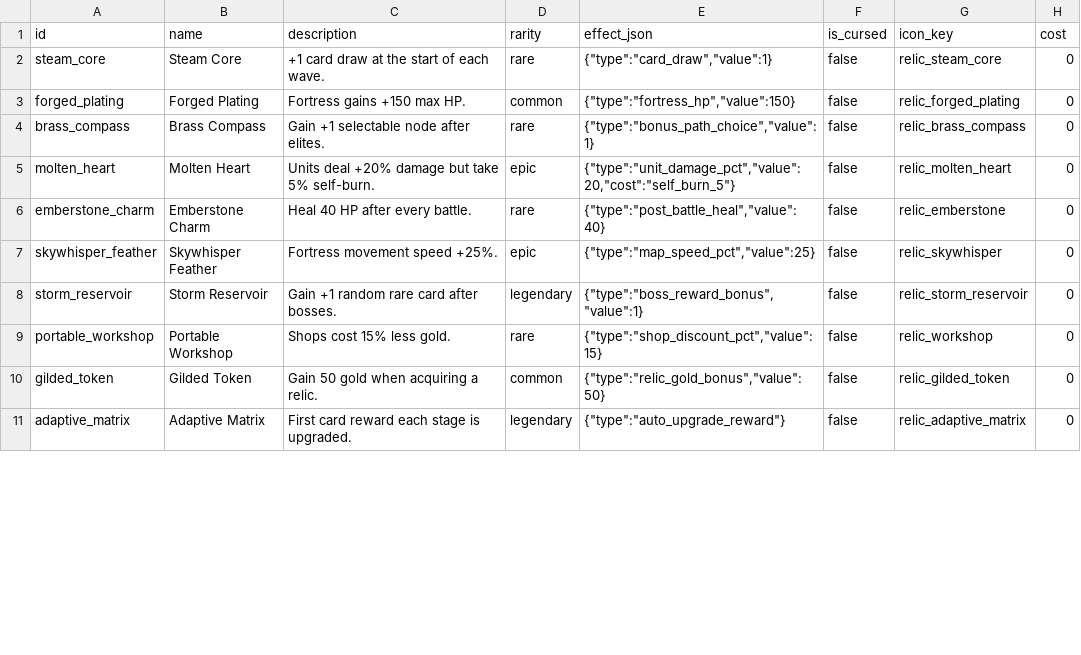
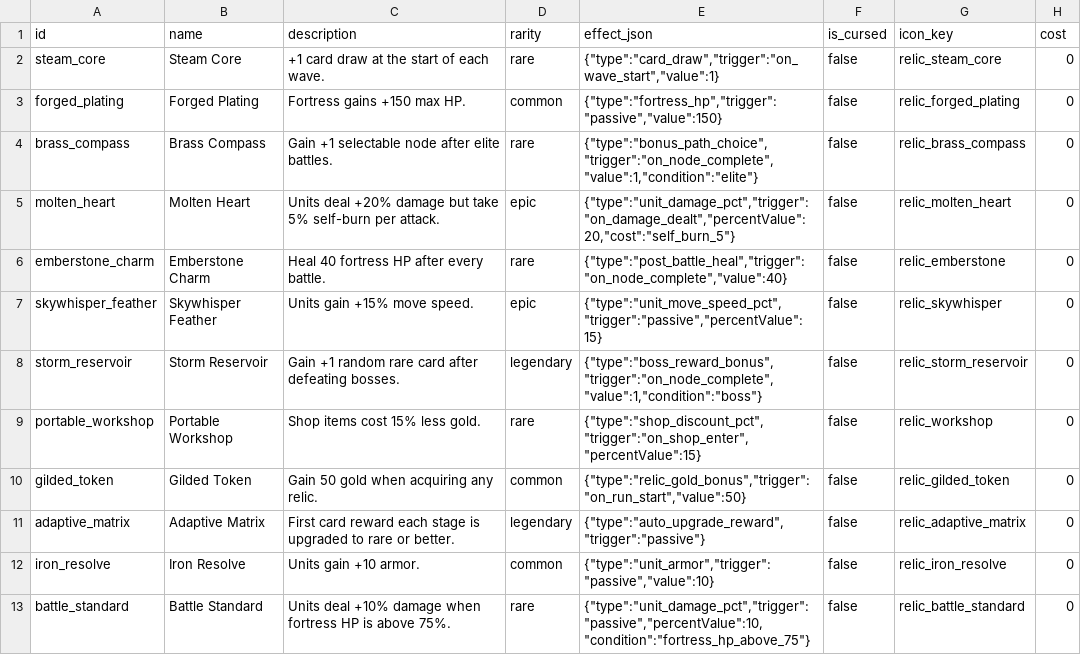
Before and after one commit to ElricStormking/ProjectConquerer, a CSV file: public/data/relics.csv, drawn as a sheet; only a part is shown; the diff covers the shown part only.

Commit message:
feat: implement complete relic system with 32 relics, conditional modifiers, and UI
- Add RelicManager singleton with event-driven trigger system
- Implement 32 relics across 5 rarity tiers with conditional buffs
- Add RelicInventoryUI component with tooltip system
- Add RelicRewardScene for relic selection after Elite/Boss battles
- Extend ShopScene with curse removal functionality
- Integrate with RunProgressionManager, WaveManager, NodeEncounterSystem
- Add comprehensive relic effects: damage modifiers, range bonuses, armor, move speed
- Support conditional modifiers (ranged only, HP thresholds, fortress HP %)
- Fix event handling for wave start bonuses and stat application
- Add CSV-based relic data for designer-friendly editing
- Include debug logging and comprehensive type safety

```diff
--- a/public/data/relics.csv
+++ b/public/data/relics.csv
@@ -1,11 +1,13 @@
 id,name,description,rarity,effect_json,is_cursed,icon_key,cost
-steam_core,Steam Core,"+1 card draw at the start of each wave.",rare,"{""type"":""card_draw"",""value"":1}",false,relic_steam_core,0
-forged_plating,Forged Plating,"Fortress gains +150 max HP.",common,"{""type"":""fortress_hp"",""value"":150}",false,relic_forged_plating,0
-brass_compass,Brass Compass,"Gain +1 selectable node after elites.",rare,"{""type"":""bonus_path_choice"",""value"":1}",false,relic_brass_compass,0
-molten_heart,Molten Heart,"Units deal +20% damage but take 5% self-burn.",epic,"{""type"":""unit_damage_pct"",""value"":20,""cost"":""self_burn_5""}",false,relic_molten_heart,0
-emberstone_charm,Emberstone Charm,"Heal 40 HP after every battle.",rare,"{""type"":""post_battle_heal"",""value"":40}",false,relic_emberstone,0
-skywhisper_feather,Skywhisper Feather,"Fortress movement speed +25%.",epic,"{""type"":""map_speed_pct"",""value"":25}",false,relic_skywhisper,0
-storm_reservoir,Storm Reservoir,"Gain +1 random rare card after bosses.",legendary,"{""type"":""boss_reward_bonus"",""value"":1}",false,relic_storm_reservoir,0
-portable_workshop,Portable Workshop,"Shops cost 15% less gold.",rare,"{""type"":""shop_discount_pct"",""value"":15}",false,relic_workshop,0
-gilded_token,Gilded Token,"Gain 50 gold when acquiring a relic.",common,"{""type"":""relic_gold_bonus"",""value"":50}",false,relic_gilded_token,0
-adaptive_matrix,Adaptive Matrix,"First card reward each stage is upgraded.",legendary,"{""type"":""auto_upgrade_reward""}",false,relic_adaptive_matrix,0
+steam_core,Steam Core,"+1 card draw at the start of each wave.",rare,"{""type"":""card_draw"",""trigger"":""on_wave_start"",""value"":1}",false,relic_steam_core,0
+forged_plating,Forged Plating,"Fortress gains +150 max HP.",common,"{""type"":""fortress_hp"",""trigger"":""passive"",""value"":150}",false,relic_forged_plating,0
+brass_compass,Brass Compass,"Gain +1 selectable node after elite battles.",rare,"{""type"":""bonus_path_choice"",""trigger"":""on_node_complete"",""value"":1,""condition"":""elite""}",false,relic_brass_compass,0
+molten_heart,Molten Heart,"Units deal +20% damage but take 5% self-burn per attack.",epic,"{""type"":""unit_damage_pct"",""trigger"":""on_damage_dealt"",""percentValue"":20,""cost"":""self_burn_5""}",false,relic_molten_heart,0
+emberstone_charm,Emberstone Charm,"Heal 40 fortress HP after every battle.",rare,"{""type"":""post_battle_heal"",""trigger"":""on_node_complete"",""value"":40}",false,relic_emberstone,0
+skywhisper_feather,Skywhisper Feather,"Units gain +15% move speed.",epic,"{""type"":""unit_move_speed_pct"",""trigger"":""passive"",""percentValue"":15}",false,relic_skywhisper,0
+storm_reservoir,Storm Reservoir,"Gain +1 random rare card after defeating bosses.",legendary,"{""type"":""boss_reward_bonus"",""trigger"":""on_node_complete"",""value"":1,""condition"":""boss""}",false,relic_storm_reservoir,0
+portable_workshop,Portable Workshop,"Shop items cost 15% less gold.",rare,"{""type"":""shop_discount_pct"",""trigger"":""on_shop_enter"",""percentValue"":15}",false,relic_workshop,0
+gilded_token,Gilded Token,"Gain 50 gold when acquiring any relic.",common,"{""type"":""relic_gold_bonus"",""trigger"":""on_run_start"",""value"":50}",false,relic_gilded_token,0
+adaptive_matrix,Adaptive Matrix,"First card reward each stage is upgraded to rare or better.",legendary,"{""type"":""auto_upgrade_reward"",""trigger"":""passive""}",false,relic_adaptive_matrix,0
+iron_resolve,Iron Resolve,"Units gain +10 armor.",common,"{""type"":""unit_armor"",""trigger"":""passive"",""value"":10}",false,relic_iron_resolve,0
+battle_standard,Battle Standard,"Units deal +10% damage when fortress HP is above 75%.",rare,"{""type"":""unit_damage_pct"",""trigger"":""passive"",""percentValue"":10,""condition"":""fortress_hp_above_75""}",false,relic_battle_standard,0
```
Also changed, not shown: 18 added rows and 4 edited cells elsewhere in this file, 13 other files.
